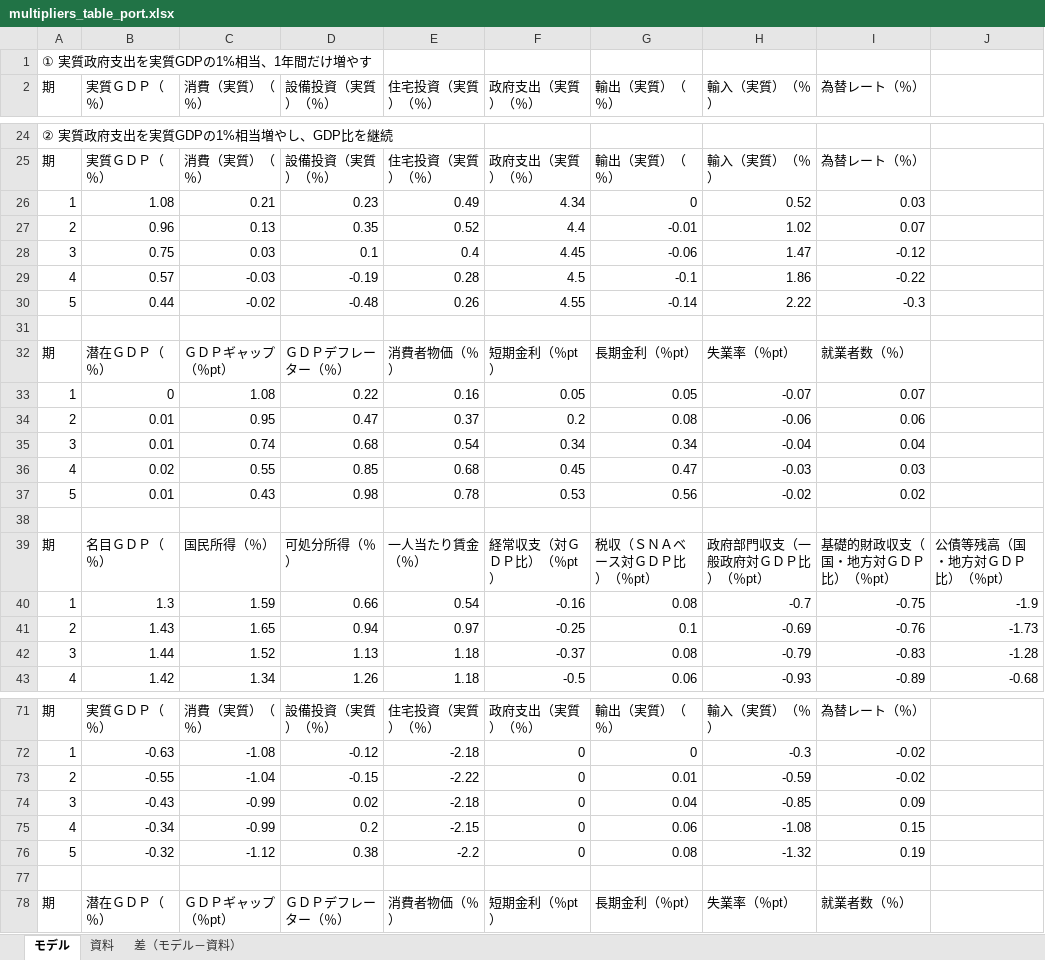
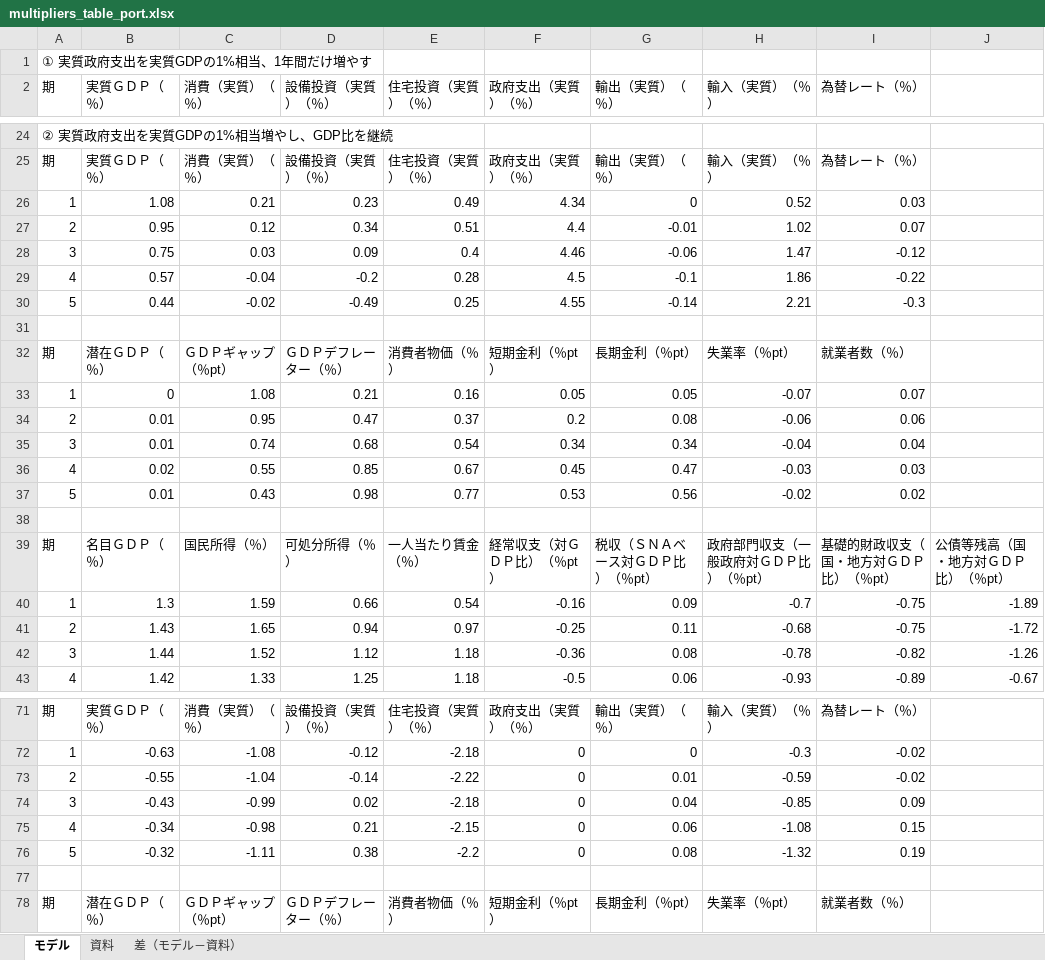
Before and after one commit to p72/cao-economic-fiscal-model, an Excel workbook: output/multipliers_table_port.xlsx, sheet モデル, drawn as a sheet; only a part is shown, gaps mark what is left out; values as stored, in another font and other column widths than the file's, no borders; the diff covers the shown part only; the diff names each change by its address in the sheet, - before the commit and + after, or states it on an @@ line.

```diff
--- a/output/multipliers_table_port.xlsx (sheet モデル)
+++ b/output/multipliers_table_port.xlsx (sheet モデル)
-B27 (実質ＧＤＰ（％）): 0.96
+B27 (実質ＧＤＰ（％）): 0.95
-C27 (消費（実質）（％）): 0.13
+C27 (消費（実質）（％）): 0.12
-D27 (設備投資（実質）（％）): 0.35
+D27 (設備投資（実質）（％）): 0.34
-E27 (住宅投資（実質）（％）): 0.52
+E27 (住宅投資（実質）（％）): 0.51
-D28 (設備投資（実質）（％）): 0.1
+D28 (設備投資（実質）（％）): 0.09
-F28 (政府支出（実質）（％）): 4.45
+F28 (政府支出（実質）（％）): 4.46
-C29 (消費（実質）（％）): -0.03
+C29 (消費（実質）（％）): -0.04
-D29 (設備投資（実質）（％）): -0.19
+D29 (設備投資（実質）（％）): -0.2
-D30 (設備投資（実質）（％）): -0.48
+D30 (設備投資（実質）（％）): -0.49
-E30 (住宅投資（実質）（％）): 0.26
+E30 (住宅投資（実質）（％）): 0.25
-H30 (輸入（実質）（％）): 2.22
+H30 (輸入（実質）（％）): 2.21
-D33 (設備投資（実質）（％）): 0.22
+D33 (設備投資（実質）（％）): 0.21
-E36 (住宅投資（実質）（％）): 0.68
+E36 (住宅投資（実質）（％）): 0.67
-E37 (住宅投資（実質）（％）): 0.78
+E37 (住宅投資（実質）（％）): 0.77
-G40 (輸出（実質）（％）): 0.08
+G40 (輸出（実質）（％）): 0.09
-J40: -1.9
+J40: -1.89
-G41 (輸出（実質）（％）): 0.1
+G41 (輸出（実質）（％）): 0.11
-H41 (輸入（実質）（％）): -0.69
+H41 (輸入（実質）（％）): -0.68
-I41 (為替レート（％）): -0.76
+I41 (為替レート（％）): -0.75
-J41: -1.73
+J41: -1.72
-D42 (設備投資（実質）（％）): 1.13
+D42 (設備投資（実質）（％）): 1.12
-F42 (政府支出（実質）（％）): -0.37
+F42 (政府支出（実質）（％）): -0.36
-H42 (輸入（実質）（％）): -0.79
+H42 (輸入（実質）（％）): -0.78
-I42 (為替レート（％）): -0.83
+I42 (為替レート（％）): -0.82
-J42: -1.28
+J42: -1.26
-C43 (消費（実質）（％）): 1.34
+C43 (消費（実質）（％）): 1.33
-D43 (設備投資（実質）（％）): 1.26
+D43 (設備投資（実質）（％）): 1.25
-J43: -0.68
+J43: -0.67
-D73 (設備投資（実質）（％）): -0.15
+D73 (設備投資（実質）（％）): -0.14
-C75 (消費（実質）（％）): -0.99
+C75 (消費（実質）（％）): -0.98
-D75 (設備投資（実質）（％）): 0.2
+D75 (設備投資（実質）（％）): 0.21
-C76 (消費（実質）（％）): -1.12
+C76 (消費（実質）（％）): -1.11
```
Also changed, not shown: 2 added rows, 2 removed rows and 112 edited cells elsewhere in this sheet, sheet 差（モデル－資料）, output/multipliers_table_faithful_port.xlsx, 34 other files.
